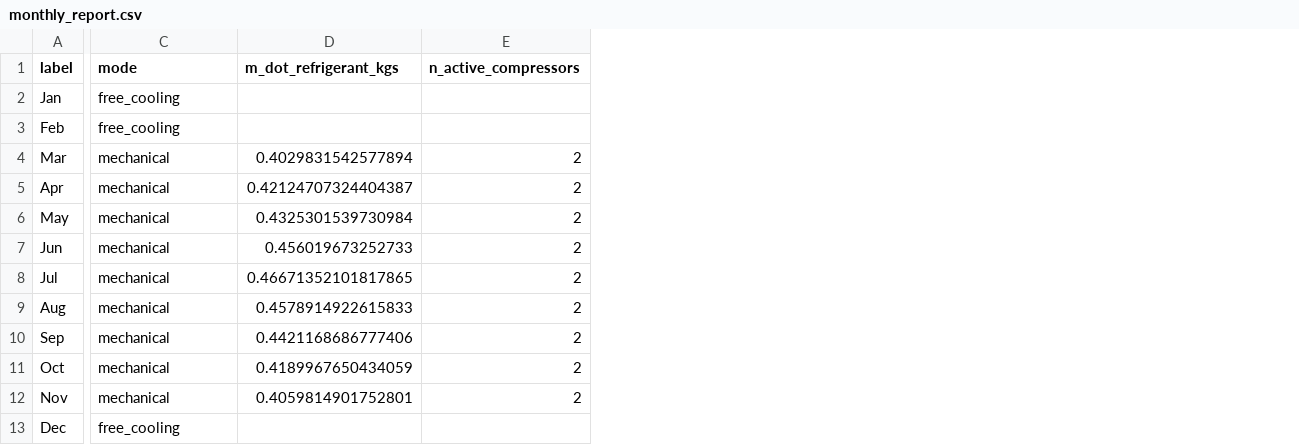
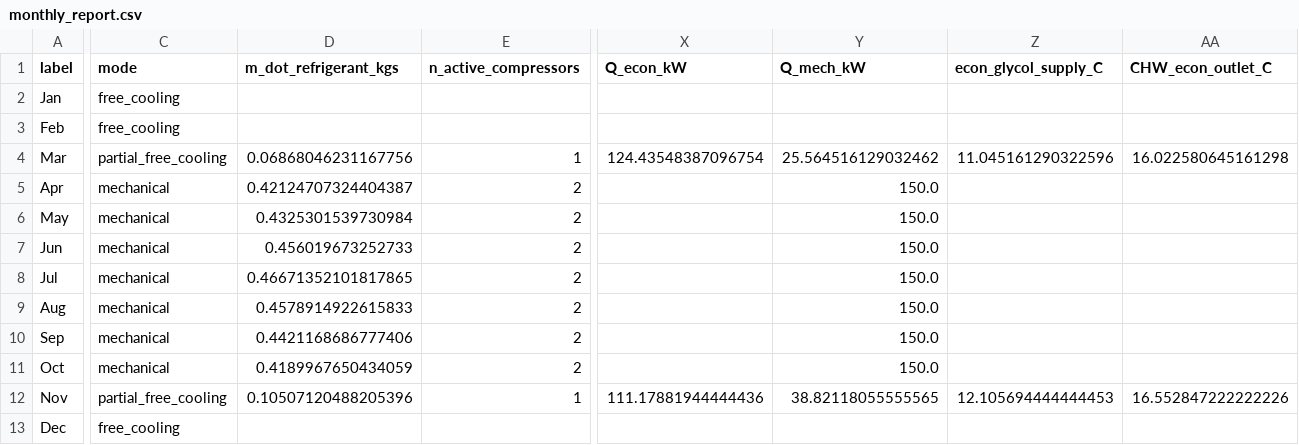
Before and after one commit to younes-heidari/IRCC-Data-Center, a CSV file: report/tables/performance/monthly/monthly_report.csv, drawn as a sheet; only a part is shown, gaps mark what is left out; the diff covers the shown part only; the diff names each change by its address in the sheet, - before the commit and + after, or states it on an @@ line.

```diff
--- a/report/tables/performance/monthly/monthly_report.csv
+++ b/report/tables/performance/monthly/monthly_report.csv
+column X (Q_econ_kW), rows 4-12: 124.43548387096754 |  |  |  |  |  |  |  | 111.17881944444436
+column Y (Q_mech_kW), rows 4-12: 25.564516129032462 | 150.0 | 150.0 | 150.0 | 150.0 | 150.0 | 150.0 | 150.0 | 38.82118055555565
+column Z (econ_glycol_supply_C), rows 4-12: 11.045161290322596 |  |  |  |  |  |  |  | 12.105694444444453
+column AA (CHW_econ_outlet_C), rows 4-12: 16.022580645161298 |  |  |  |  |  |  |  | 16.552847222222226
-C4 (mode): mechanical
+C4 (mode): partial_free_cooling
-D4 (m_dot_refrigerant_kgs): 0.4029831542577894
+D4 (m_dot_refrigerant_kgs): 0.06868046231167756
-E4 (n_active_compressors): 2
+E4 (n_active_compressors): 1
-C12 (mode): mechanical
+C12 (mode): partial_free_cooling
-D12 (m_dot_refrigerant_kgs): 0.4059814901752801
+D12 (m_dot_refrigerant_kgs): 0.10507120488205396
-E12 (n_active_compressors): 2
+E12 (n_active_compressors): 1
```
Also changed, not shown: 53 edited cells elsewhere in this file, report/tables/performance/seasonal/seasonal_report.csv, 11 other files.
